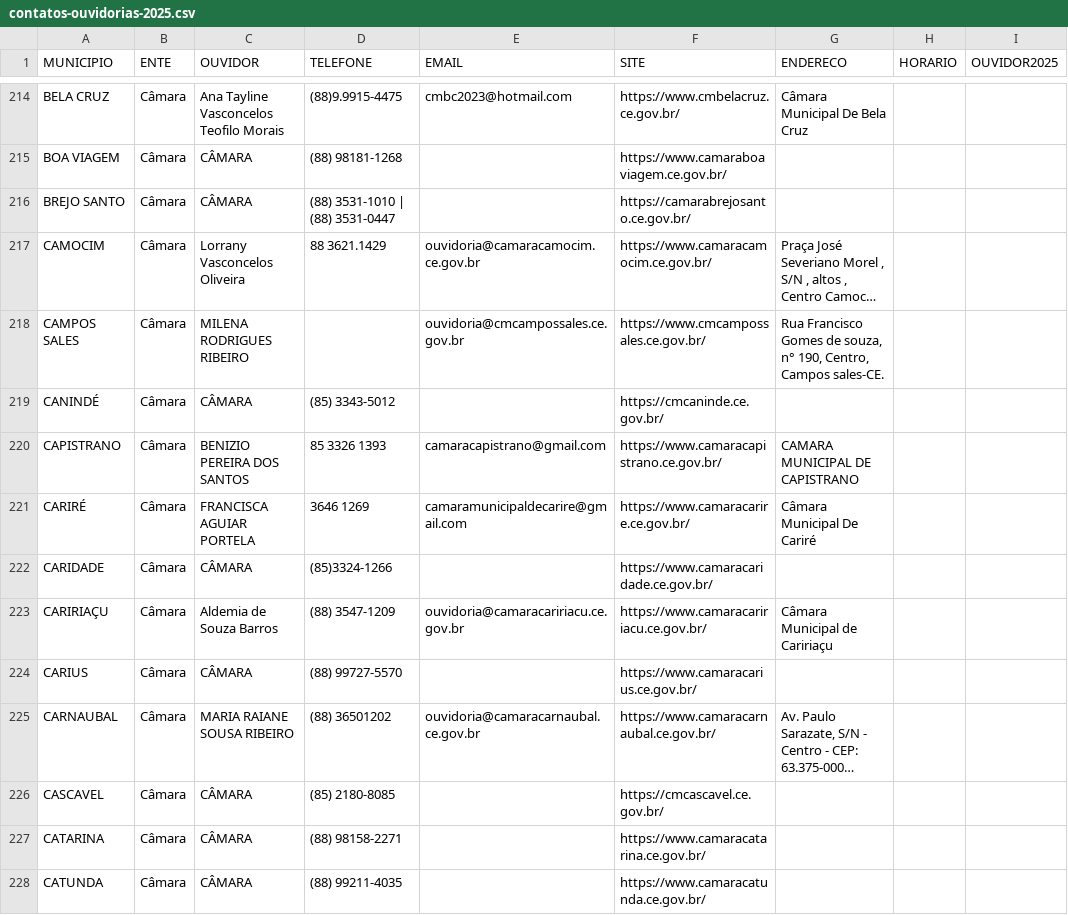
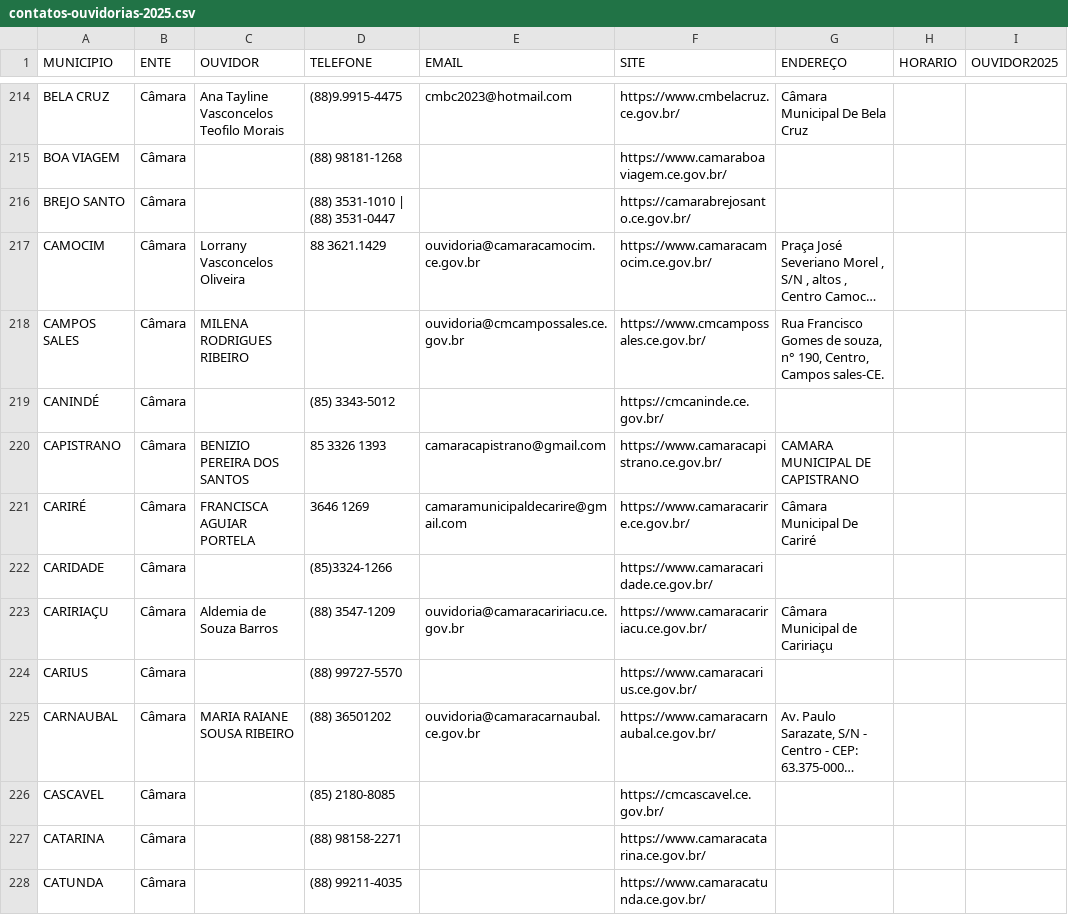
Before and after one commit to TCEOuv/Ouvidorias-Municipais, a CSV file: contatos-ouvidorias-2025.csv, drawn as a sheet; only a part is shown, gaps mark what is left out; long unchanged cells end in …; the diff covers the shown part only; the diff names each change by its address in the sheet, - before the commit and + after, or states it on an @@ line.

Commit message:
Update contatos-ouvidorias-2025.csv

```diff
--- a/contatos-ouvidorias-2025.csv
+++ b/contatos-ouvidorias-2025.csv
-G1: ENDERECO
+G1: ENDEREÇO
-C215:C216 (OUVIDOR): CÂMARA
+C215:C216 (OUVIDOR): (empty)
-C219 (OUVIDOR): CÂMARA
+C219 (OUVIDOR): (empty)
-C222 (OUVIDOR): CÂMARA
+C222 (OUVIDOR): (empty)
-C224 (OUVIDOR): CÂMARA
+C224 (OUVIDOR): (empty)
-C226:C228 (OUVIDOR): CÂMARA
+C226:C228 (OUVIDOR): (empty)
```
Also changed, not shown: 147 edited cells elsewhere in this file.
